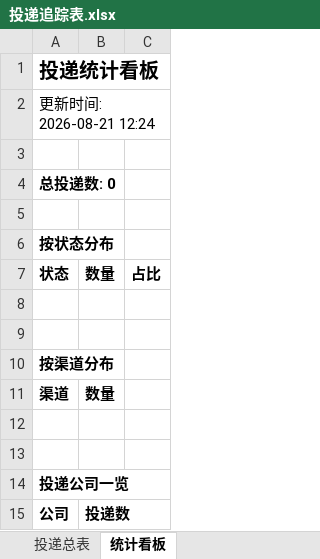
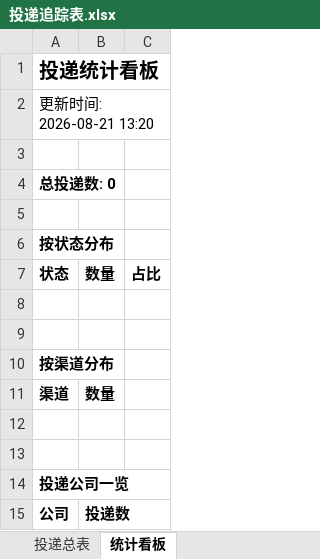
Before and after one commit to ttprpr/wenke-radar, an Excel workbook: reports/投递追踪表.xlsx, sheet 统计看板, drawn as a sheet; values as stored, in another font and other column widths than the file's, no borders; the diff names each change by its address in the sheet, - before the commit and + after, or states it on an @@ line.

Commit message:
📰 秋招雷达日报 2026-08-21

```diff
--- a/reports/投递追踪表.xlsx (sheet 统计看板)
+++ b/reports/投递追踪表.xlsx (sheet 统计看板)
-A2: 更新时间: 2026-08-21 12:24
+A2: 更新时间: 2026-08-21 13:20
```
